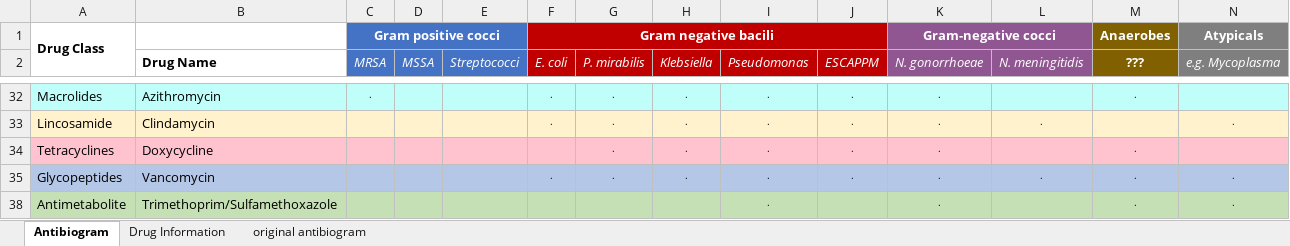
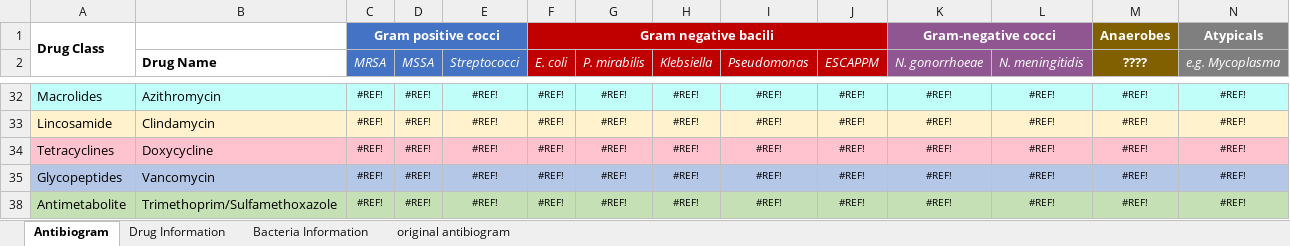
Before and after one commit to nocalla/antibiogram, an Excel workbook: antibiogram.xlsx, sheet Antibiogram, drawn as a sheet; only a part is shown, gaps mark what is left out; values as stored, in another font and other column widths than the file's, no borders; conditional formats and table styles not drawn; the diff covers the shown part only; the diff names each change by its address in the sheet, - before the commit and + after, or states it on an @@ line.

```diff
--- a/antibiogram.xlsx (sheet Antibiogram)
+++ b/antibiogram.xlsx (sheet Antibiogram)
+sheet tab: Bacteria Information
-M2: ???
+M2: ????
-C32 (MRSA): .
+C32 (MRSA): #REF!
-D32:D35 (MSSA): (empty)
+D32:D35 (MSSA): #REF!
-E32:E35 (Streptococci): (empty)
+E32:E35 (Streptococci): #REF!
-F32:F33 (E. coli): .
+F32:F33 (E. coli): #REF!
-G32:G35 (P. mirabilis): .
+G32:G35 (P. mirabilis): #REF!
-H32:H35 (Klebsiella): .
+H32:H35 (Klebsiella): #REF!
-I32:I35 (Pseudomonas): .
+I32:I35 (Pseudomonas): #REF!
-J32:J35 (ESCAPPM): .
+J32:J35 (ESCAPPM): #REF!
-K32:K35 (N. gonorrhoeae): .
+K32:K35 (N. gonorrhoeae): #REF!
-L32 (N. meningitidis): (empty)
+L32 (N. meningitidis): #REF!
-M32 (????): .
+M32 (????): #REF!
-N32 (e.g. Mycoplasma): (empty)
+N32 (e.g. Mycoplasma): #REF!
-C33:C35 (MRSA): (empty)
+C33:C35 (MRSA): #REF!
-L33 (N. meningitidis): .
+L33 (N. meningitidis): #REF!
-M33 (????): (empty)
+M33 (????): #REF!
-N33 (e.g. Mycoplasma): .
+N33 (e.g. Mycoplasma): #REF!
-F34 (E. coli): (empty)
+F34 (E. coli): #REF!
-L34 (N. meningitidis): (empty)
+L34 (N. meningitidis): #REF!
-M34:M35 (????): .
+M34:M35 (????): #REF!
-N34 (e.g. Mycoplasma): (empty)
+N34 (e.g. Mycoplasma): #REF!
-F35 (E. coli): .
+F35 (E. coli): #REF!
-L35 (N. meningitidis): .
+L35 (N. meningitidis): #REF!
-N35 (e.g. Mycoplasma): .
+N35 (e.g. Mycoplasma): #REF!
-C38 (MRSA): (empty)
+C38 (MRSA): #REF!
-D38 (MSSA): (empty)
+D38 (MSSA): #REF!
-E38 (Streptococci): (empty)
+E38 (Streptococci): #REF!
-F38 (E. coli): (empty)
+F38 (E. coli): #REF!
-G38 (P. mirabilis): (empty)
+G38 (P. mirabilis): #REF!
-H38 (Klebsiella): (empty)
+H38 (Klebsiella): #REF!
-I38 (Pseudomonas): .
+I38 (Pseudomonas): #REF!
-J38 (ESCAPPM): (empty)
+J38 (ESCAPPM): #REF!
-K38 (N. gonorrhoeae): .
+K38 (N. gonorrhoeae): #REF!
-L38 (N. meningitidis): (empty)
+L38 (N. meningitidis): #REF!
-M38 (????): .
+M38 (????): #REF!
-N38 (e.g. Mycoplasma): .
+N38 (e.g. Mycoplasma): #REF!
```
Also changed, not shown: 324 edited cells elsewhere in this sheet, sheet Drug Information, hidden cells, 7 other files.
